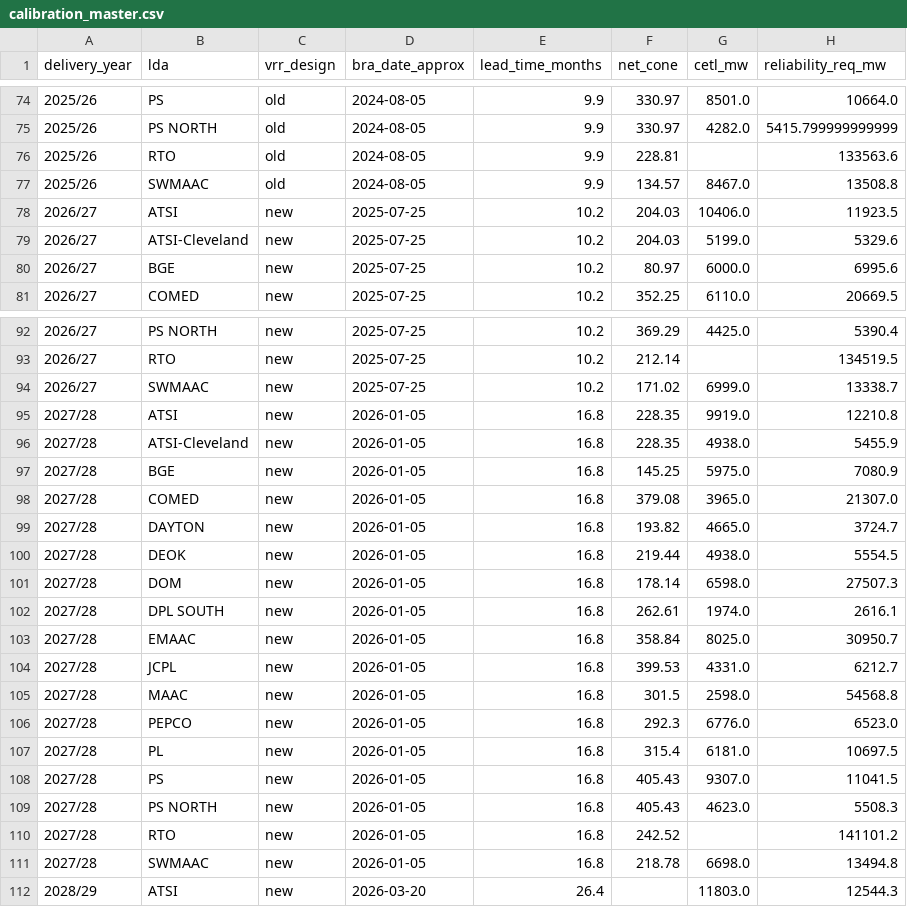
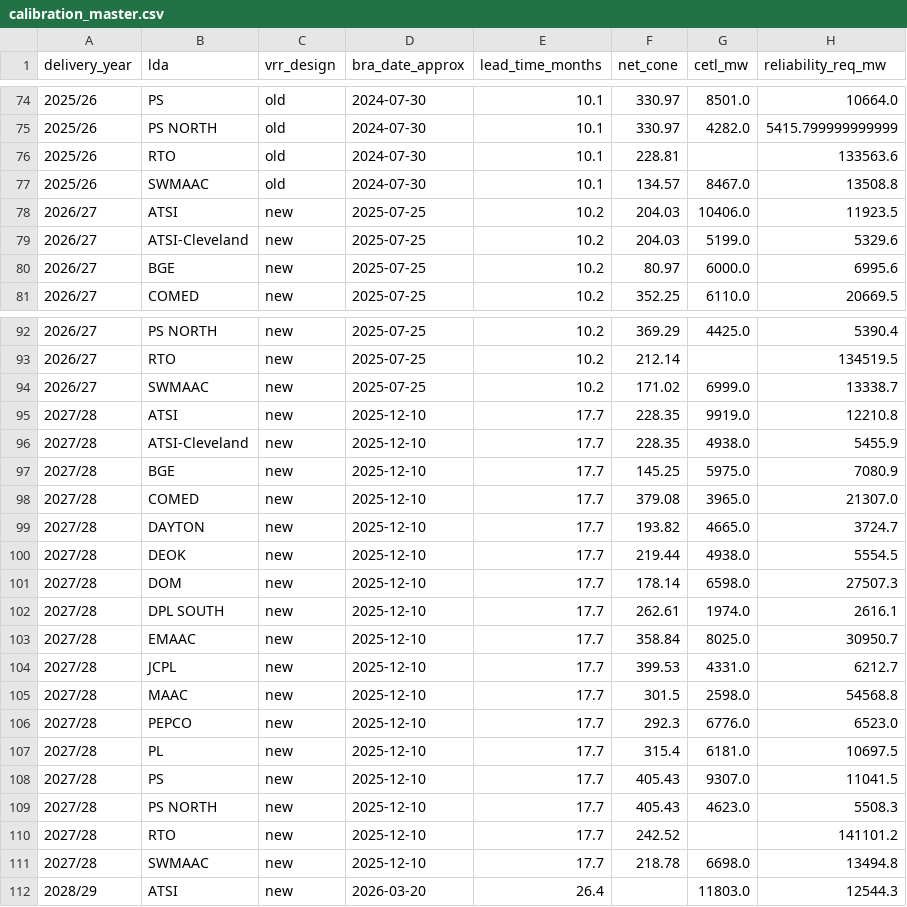
Before and after one commit to cjnesseth/Paper_Writer, a CSV file: Data/cleaned/calibration_master.csv, drawn as a sheet; only a part is shown, gaps mark what is left out; the diff covers the shown part only; the diff names each change by its address in the sheet, - before the commit and + after, or states it on an @@ line.

```diff
--- a/Data/cleaned/calibration_master.csv
+++ b/Data/cleaned/calibration_master.csv
-D74:D77 (bra_date_approx): 2024-08-05
+D74:D77 (bra_date_approx): 2024-07-30
-E74:E77 (lead_time_months): 9.9
+E74:E77 (lead_time_months): 10.1
-D95:D111 (bra_date_approx): 2026-01-05
+D95:D111 (bra_date_approx): 2025-12-10
-E95:E111 (lead_time_months): 16.8
+E95:E111 (lead_time_months): 17.7
```
Also changed, not shown: 54 edited cells elsewhere in this file, 23 other files.
